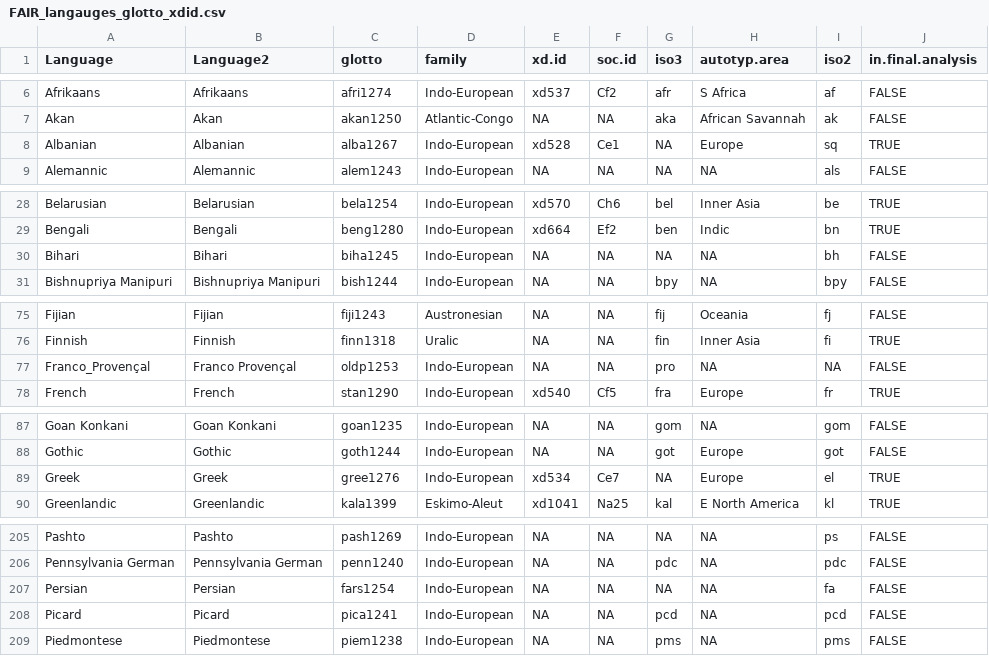
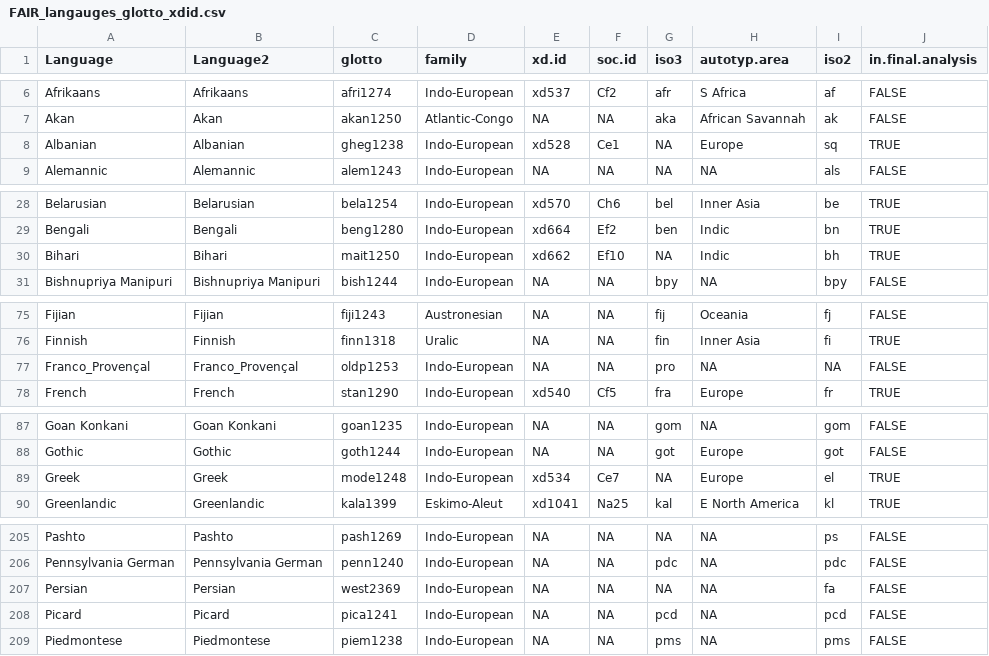
Before and after one commit to seannyD/ImputeEACulturalDifferences, a CSV file: data/FAIR_langauges_glotto_xdid.csv, drawn as a sheet; only a part is shown, gaps mark what is left out; the diff covers the shown part only.

```diff
--- a/data/FAIR_langauges_glotto_xdid.csv
+++ b/data/FAIR_langauges_glotto_xdid.csv
@@ -8 +8 @@
-"Albanian","Albanian","alba1267","Indo-European","xd528","Ce1",NA,"Europe","sq",TRUE
+Albanian,Albanian,gheg1238,Indo-European,xd528,Ce1,NA,Europe,sq,TRUE
@@ -30 +30 @@
-"Bihari","Bihari","biha1245","Indo-European",NA,NA,NA,NA,"bh",FALSE
+Bihari,Bihari,mait1250,Indo-European,xd662,Ef10,NA,Indic,bh,TRUE
@@ -77 +77 @@
-"Franco_Provençal","Franco Provençal","oldp1253","Indo-European",NA,NA,"pro",NA,NA,FALSE
+Franco_Provençal,Franco_Provençal,oldp1253,Indo-European,NA,NA,pro,NA,NA,FALSE
@@ -89 +89 @@
-"Greek","Greek","gree1276","Indo-European","xd534","Ce7",NA,"Europe","el",TRUE
+Greek,Greek,mode1248,Indo-European,xd534,Ce7,NA,Europe,el,TRUE
@@ -207 +207 @@
-"Persian","Persian","fars1254","Indo-European",NA,NA,NA,NA,"fa",FALSE
+Persian,Persian,west2369,Indo-European,NA,NA,NA,NA,fa,FALSE
```
Also changed, not shown: 1 edited cell elsewhere in this file, data/trees/IndoEuropean_historical_distances.csv, results/stats/wikipedia-main/Cor_LingAlignmentByDomains_vs_OverallCulturalSimilarity.csv, 30 other files.
